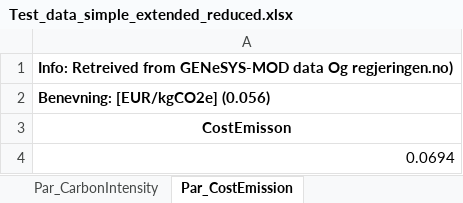
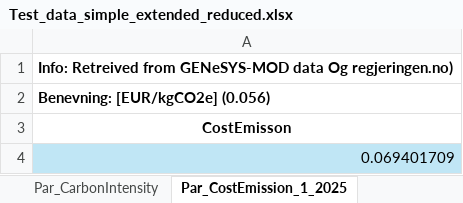
Before and after one commit to Lasseas/Master_repo, an Excel workbook: Test_data_simple_extended_reduced.xlsx, sheet Par_CostEmission_1_2025, drawn as a sheet; values as stored, in another font and other column widths than the file's, no borders; the diff names each change by its address in the sheet, - before the commit and + after, or states it on an @@ line.

```diff
--- a/Test_data_simple_extended_reduced.xlsx (sheet Par_CostEmission_1_2025)
+++ b/Test_data_simple_extended_reduced.xlsx (sheet Par_CostEmission_1_2025)
-sheet tab: Par_CostEmission
+sheet tab: Par_CostEmission_1_2025
-A4: 0.0694
+A4: 0.069401709
-A4 fill: none
+A4 fill: #C0E6F5
```
Also changed, not shown: other sheet tabs, 38 other files.
